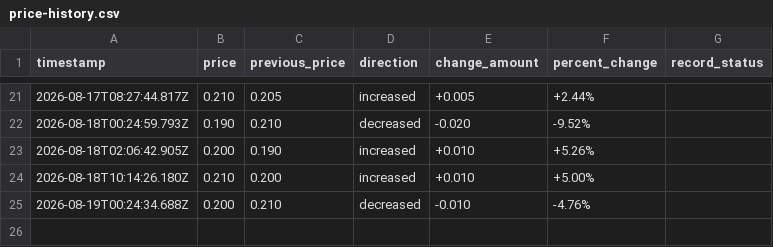
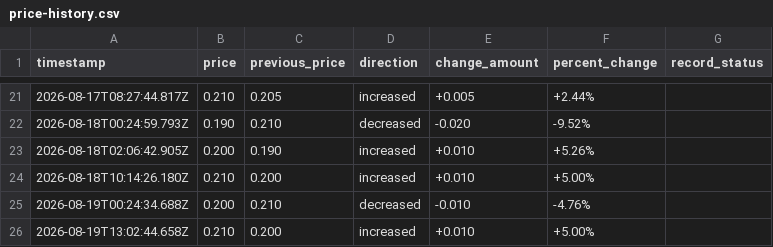
Before and after one commit to Online1337/Luckycharm-Price-Monitor, a CSV file: price-history.csv, drawn as a sheet; only a part is shown, gaps mark what is left out.

```diff
--- a/price-history.csv
+++ b/price-history.csv
@@ -25 +25,2 @@ timestamp,price,previous_price,direction,change_amount,percent_change,record_sta
 2026-08-19T00:24:34.688Z,0.200,0.210,decreased,-0.010,-4.76%,
+2026-08-19T13:02:44.658Z,0.210,0.200,increased,+0.010,+5.00%,
```
Also changed, not shown: 1 other file.
